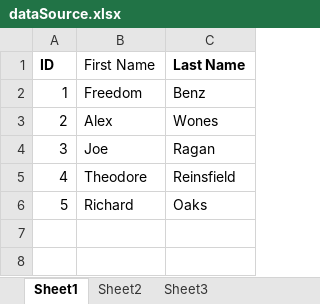
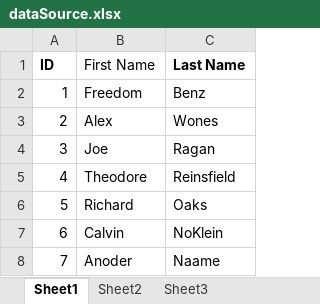
Before and after one commit to Addison-Dalton/ExcelToSQLServer, an Excel workbook: ExcelToSQLServer/SpreadSheets/dataSource.xlsx, sheet Sheet1, drawn as a sheet; values as stored, in another font and other column widths than the file's, no borders; the diff names each change by its address in the sheet, - before the commit and + after, or states it on an @@ line.

Commit message:
added basic functionality to populate database with data from a spreadsheet, then show that data in a GridView

```diff
--- a/ExcelToSQLServer/SpreadSheets/dataSource.xlsx (sheet Sheet1)
+++ b/ExcelToSQLServer/SpreadSheets/dataSource.xlsx (sheet Sheet1)
+row 7: 6 | Calvin | NoKlein
+row 8: 7 | Anoder | Naame
```
Also changed, not shown: 2 other files.
